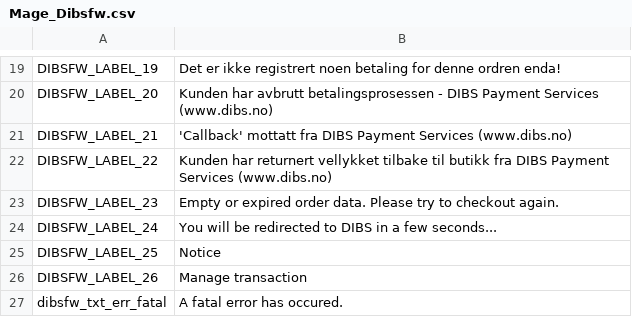
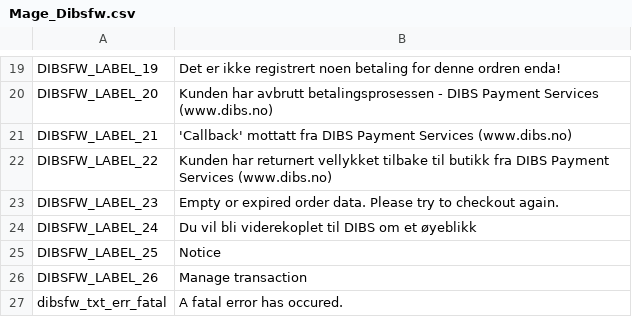
Before and after one commit to DIBS-Payment-Services/Magento-D2-FlexWin, a CSV file: app/locale/nb_NO/Mage_Dibsfw.csv, drawn as a sheet; only a part is shown, gaps mark what is left out.

```diff
--- a/app/locale/nb_NO/Mage_Dibsfw.csv
+++ b/app/locale/nb_NO/Mage_Dibsfw.csv
@@ -23,3 +23,3 @@
 "DIBSFW_LABEL_23","Empty or expired order data. Please try to checkout again."
-"DIBSFW_LABEL_24","You will be redirected to DIBS in a few seconds..."
+"DIBSFW_LABEL_24","Du vil bli viderekoplet til DIBS om et øyeblikk"
 "DIBSFW_LABEL_25","Notice"
```
Also changed, not shown: app/locale/nn_NO/Mage_Dibsfw.csv, app/locale/sv_SE/Mage_Dibsfw.csv, 5 other files.
